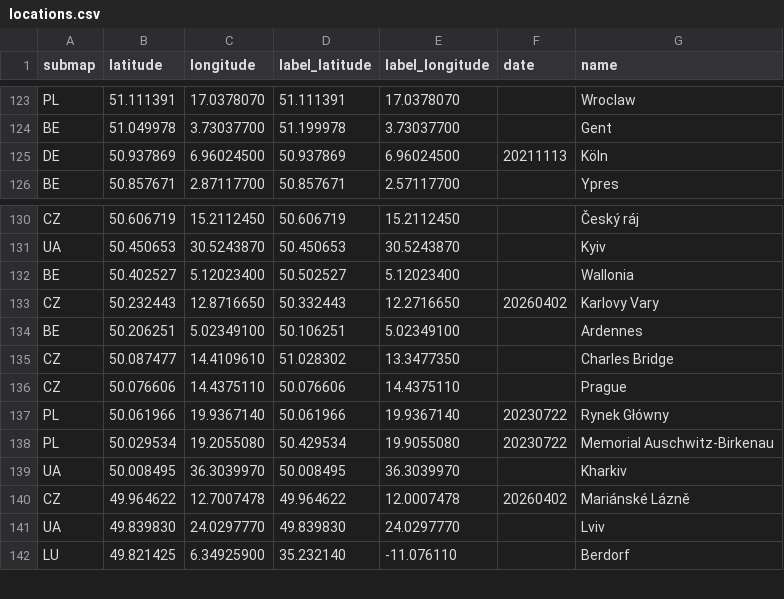
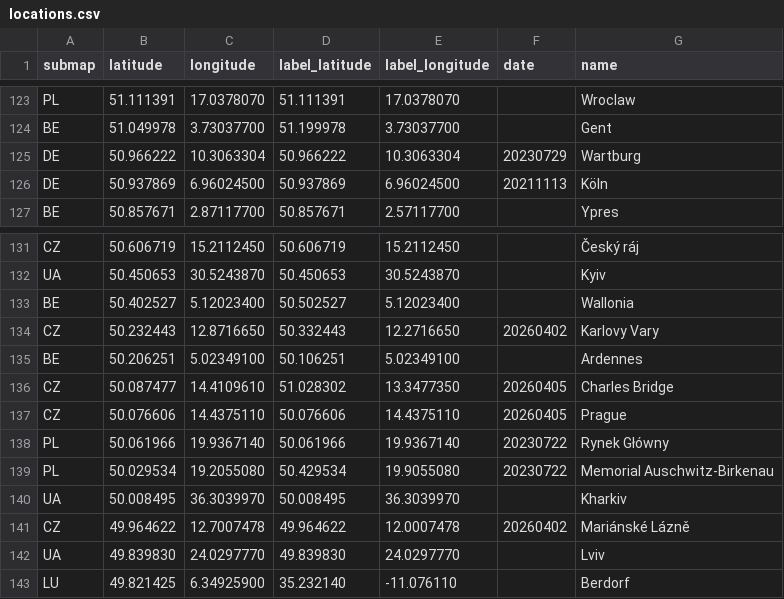
Before and after one commit to cgrundman/travel-map-visualization, a CSV file: eu/locations.csv, drawn as a sheet; only a part is shown, gaps mark what is left out.

```diff
--- a/eu/locations.csv
+++ b/eu/locations.csv
@@ -124,2 +124,3 @@ PL,51.111391,17.0378070,51.111391,17.0378070,,Wroclaw
 BE,51.049978,3.73037700,51.199978,3.73037700,,Gent
+DE,50.966222,10.3063304,50.966222,10.3063304,20230729,Wartburg
 DE,50.937869,6.96024500,50.937869,6.96024500,20211113,Köln
@@ -134,4 +135,4 @@ CZ,50.232443,12.8716650,50.332443,12.2716650,20260402,Karlovy Vary
 BE,50.206251,5.02349100,50.106251,5.02349100,,Ardennes
-CZ,50.087477,14.4109610,51.028302,13.3477350,,Charles Bridge
-CZ,50.076606,14.4375110,50.076606,14.4375110,,Prague
+CZ,50.087477,14.4109610,51.028302,13.3477350,20260405,Charles Bridge
+CZ,50.076606,14.4375110,50.076606,14.4375110,20260405,Prague
 PL,50.061966,19.9367140,50.061966,19.9367140,20230722,Rynek Główny
```
Also changed, not shown: 5 other files.
